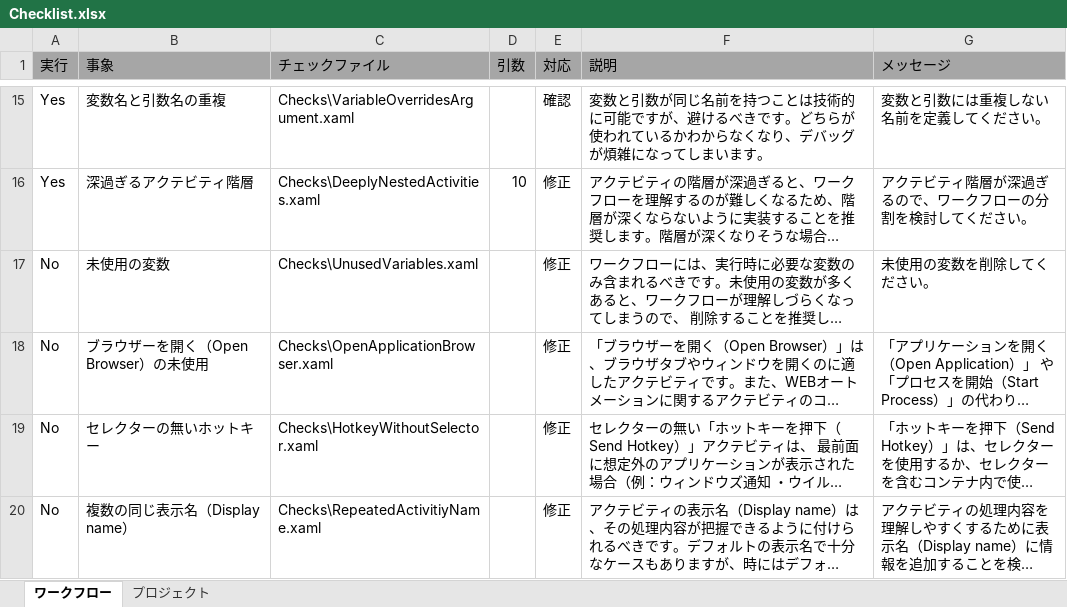
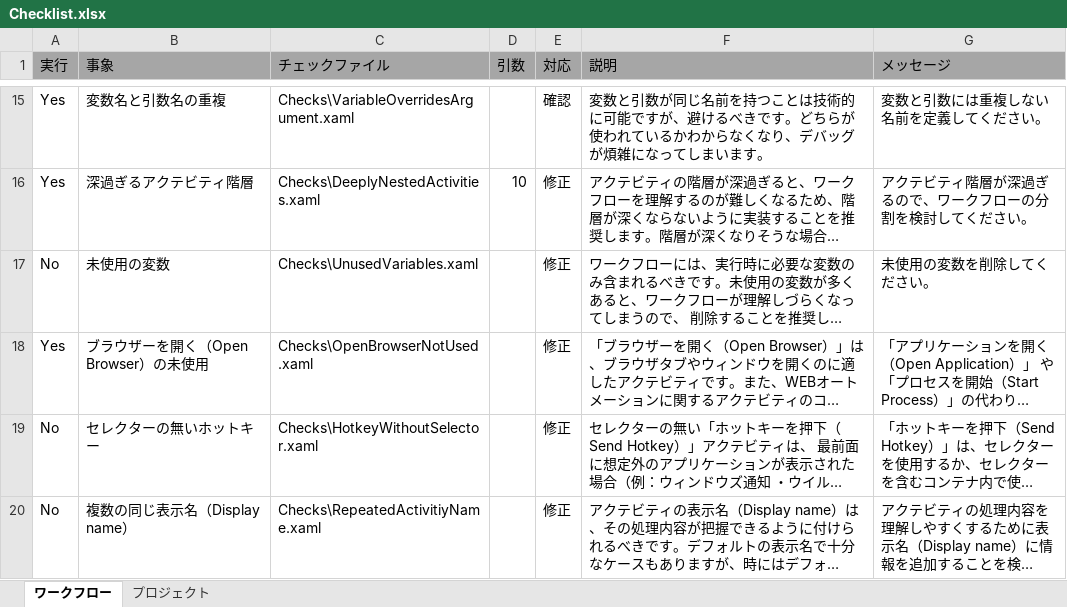
Before and after one commit to UiPath/Workflow-Inspector, an Excel workbook: Config/JP/Checklist.xlsx, sheet ワークフロー, drawn as a sheet; only a part is shown, gaps mark what is left out; long unchanged cells end in …; values as stored, in another font and other column widths than the file's, no borders; the diff names each change by its address in the sheet, - before the commit and + after, or states it on an @@ line.

Commit message:
Implemented OpenBrowserNotUsed check.

```diff
--- a/Config/JP/Checklist.xlsx (sheet ワークフロー)
+++ b/Config/JP/Checklist.xlsx (sheet ワークフロー)
-A18 (実行): No
+A18 (実行): Yes
-C18 (チェックファイル): Checks\OpenApplicationBrowser.xaml
+C18 (チェックファイル): Checks\OpenBrowserNotUsed.xaml
```
Also changed, not shown: Config/EN/Checklist.xlsx, 2 other files.
